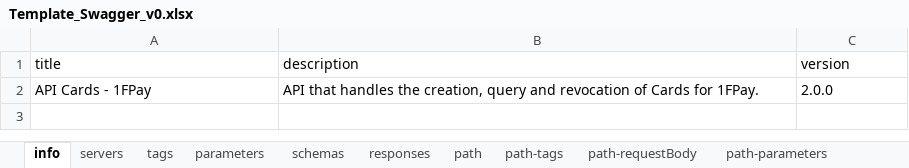
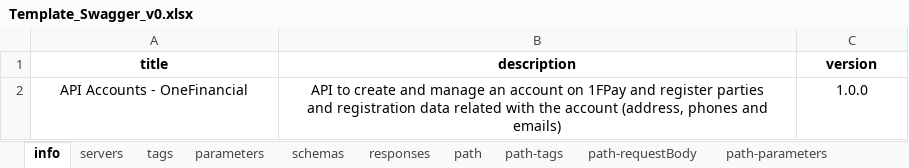
Before and after one commit to lucas98sf/xlsx-swagger, an Excel workbook: Template_Swagger_v0.xlsx, sheet info, drawn as a sheet; values as stored, in another font and other column widths than the file's, no borders; removed rows and columns are numbered as before the commit, all else as after; ↵ is a line break in a cell; the diff names each change by its address in the sheet, - before the commit and + after, or states it on an @@ line.

```diff
--- a/Template_Swagger_v0.xlsx (sheet info)
+++ b/Template_Swagger_v0.xlsx (sheet info)
@@ A1:C1 bold: off → on, alignment: left → center @@
-row 2: API Cards - 1FPay | API that handles the creation, query and revocation of Cards for 1FPay. | 2.0.0
+row 2: API Accounts - OneFinancial | API to create and manage an account on 1FPay and register parties ↵ and registration data related with the account (address, phones and emails) | 1.0.0
```
Also changed, not shown: sheet schemas, sheet path-responses, sheet path-parameters, sheet parameters, sheet responses, sheet path, 4 more sheets, 5 other files.
